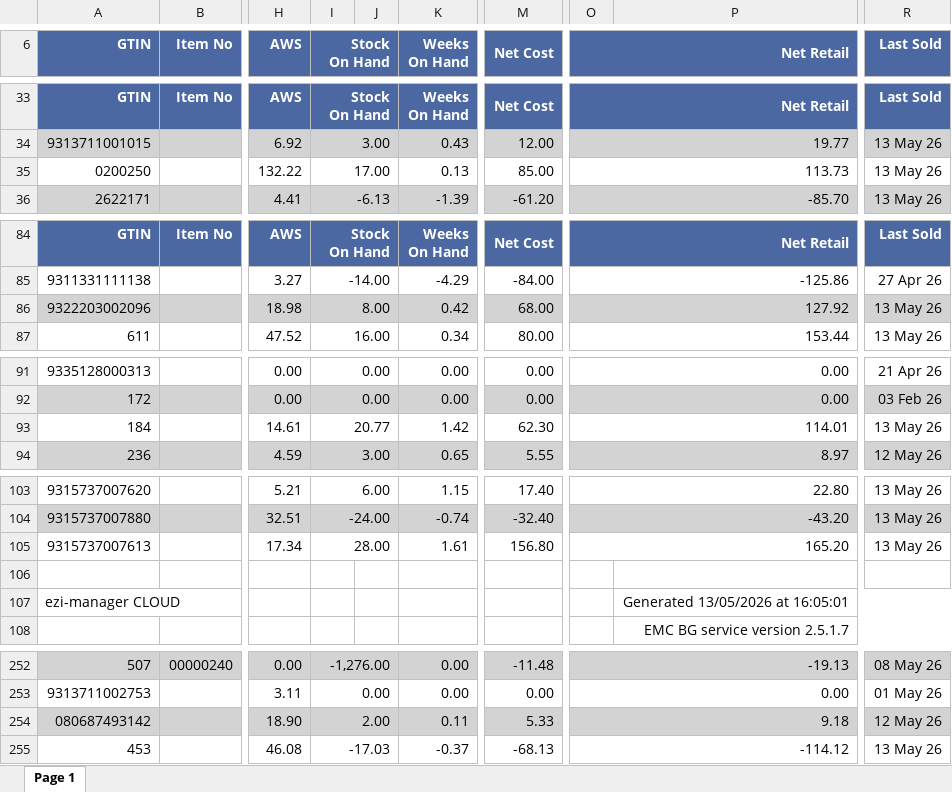
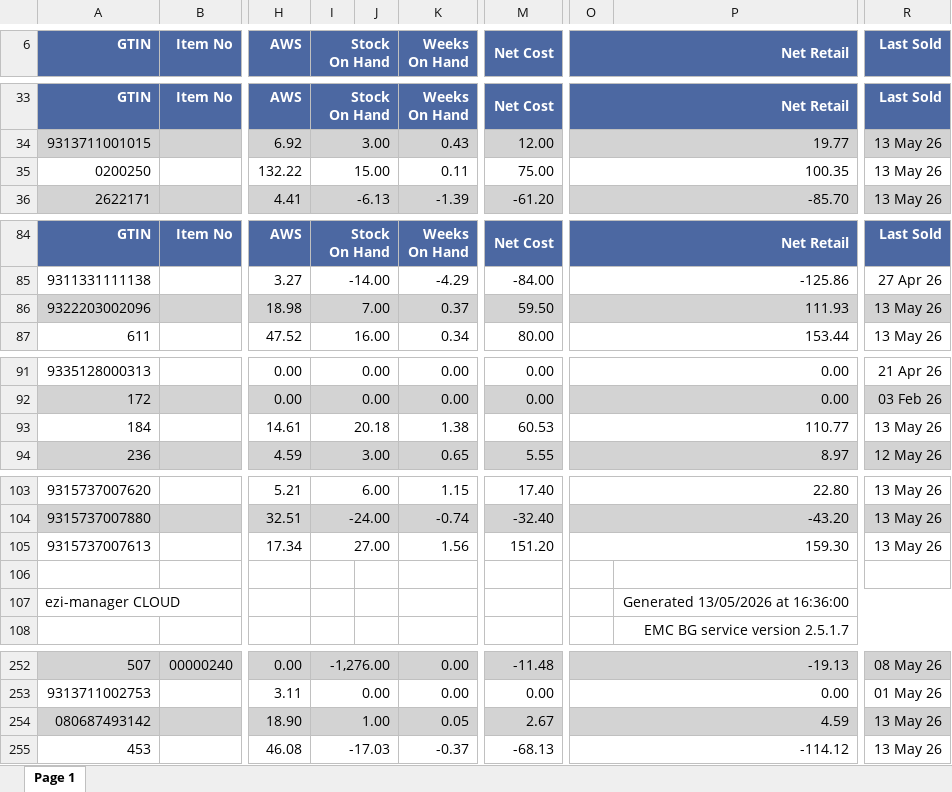
Before and after one commit to fabiohsst/foodland-wudinna, an Excel workbook: 03_model/inputs/stock_on_hand_2026-05-13.xlsx, sheet Page 1, drawn as a sheet; only a part is shown, gaps mark what is left out; values as stored, in another font and other column widths than the file's, no borders; the diff covers the shown part only; the diff names each change by its address in the sheet, - before the commit and + after, or states it on an @@ line.

Commit message:
auto: stock_on_hand_2026-05-13.xlsx (2026-05-13T07:08:17.641Z)

```diff
--- a/03_model/inputs/stock_on_hand_2026-05-13.xlsx (sheet Page 1)
+++ b/03_model/inputs/stock_on_hand_2026-05-13.xlsx (sheet Page 1)
-I35 (Stock On Hand): 17.00
+I35 (Stock On Hand): 15.00
-K35 (Weeks On Hand): 0.13
+K35 (Weeks On Hand): 0.11
-M35 (Net Cost): 85.00
+M35 (Net Cost): 75.00
-O35 (Net Retail): 113.73
+O35 (Net Retail): 100.35
-I86 (Stock On Hand): 8.00
+I86 (Stock On Hand): 7.00
-K86 (Weeks On Hand): 0.42
+K86 (Weeks On Hand): 0.37
-M86 (Net Cost): 68.00
+M86 (Net Cost): 59.50
-O86 (Net Retail): 127.92
+O86 (Net Retail): 111.93
-I93 (Stock On Hand): 20.77
+I93 (Stock On Hand): 20.18
-K93 (Weeks On Hand): 1.42
+K93 (Weeks On Hand): 1.38
-M93 (Net Cost): 62.30
+M93 (Net Cost): 60.53
-O93 (Net Retail): 114.01
+O93 (Net Retail): 110.77
-I105 (Stock On Hand): 28.00
+I105 (Stock On Hand): 27.00
-K105 (Weeks On Hand): 1.61
+K105 (Weeks On Hand): 1.56
-M105 (Net Cost): 156.80
+M105 (Net Cost): 151.20
-O105 (Net Retail): 165.20
+O105 (Net Retail): 159.30
-P107: Generated 13/05/2026 at 16:05:01
+P107: Generated 13/05/2026 at 16:36:00
-I254 (Stock On Hand): 2.00
+I254 (Stock On Hand): 1.00
-K254 (Weeks On Hand): 0.11
+K254 (Weeks On Hand): 0.05
-M254 (Net Cost): 5.33
+M254 (Net Cost): 2.67
-O254 (Net Retail): 9.18
+O254 (Net Retail): 4.59
-R254 (Last Sold): 12 May 26
+R254 (Last Sold): 13 May 26
```
Also changed, not shown: 100 edited cells elsewhere in this sheet.
